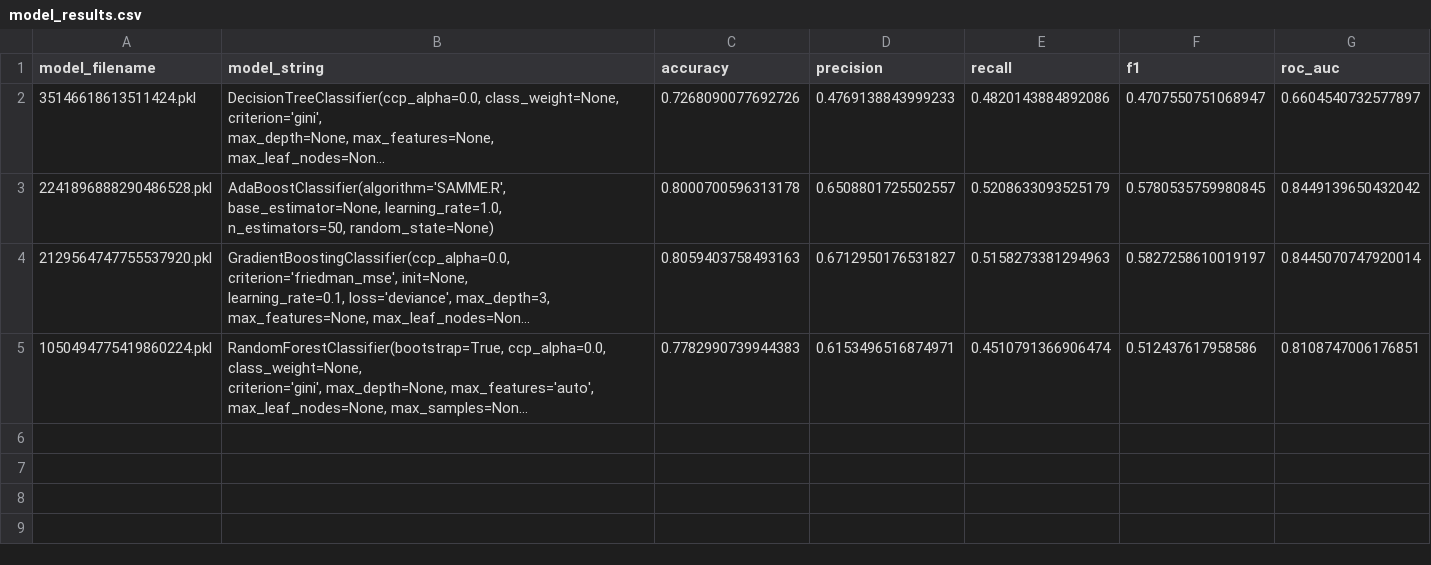
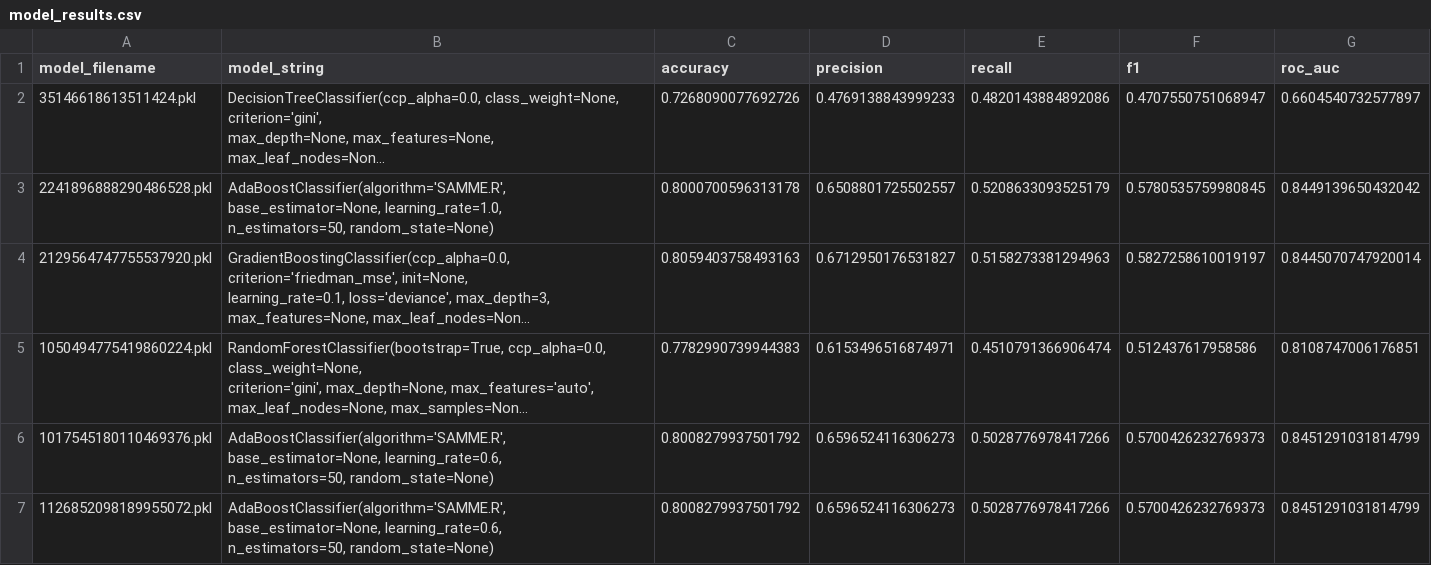
Before and after one commit to karthik-maddukuri/churn-model, a CSV file: models/model_results.csv, drawn as a sheet; long unchanged cells end in …; ↵ is a line break in a cell; the diff names each change by its address in the sheet, - before the commit and + after, or states it on an @@ line.

Commit message:
Experimented with different learning rates

```diff
--- a/models/model_results.csv
+++ b/models/model_results.csv
+row 6: 1017545180110469376.pkl | AdaBoostClassifier(algorithm='SAMME.R', base_estimator=None, learning_rate=0.6, ↵ n_estimators=50, random_state=None) | 0.8008279937501792 | 0.6596524116306273 | 0.5028776978417266 | 0.5700426232769373 | 0.8451291031814799
+row 7: 1126852098189955072.pkl | AdaBoostClassifier(algorithm='SAMME.R', base_estimator=None, learning_rate=0.6, ↵ n_estimators=50, random_state=None) | 0.8008279937501792 | 0.6596524116306273 | 0.5028776978417266 | 0.5700426232769373 | 0.8451291031814799
```
Also changed, not shown: 1 other file.
